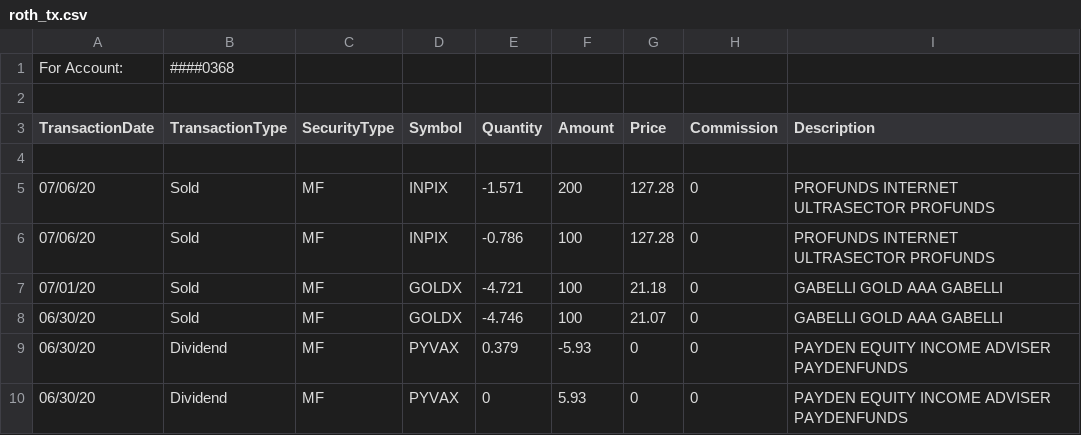
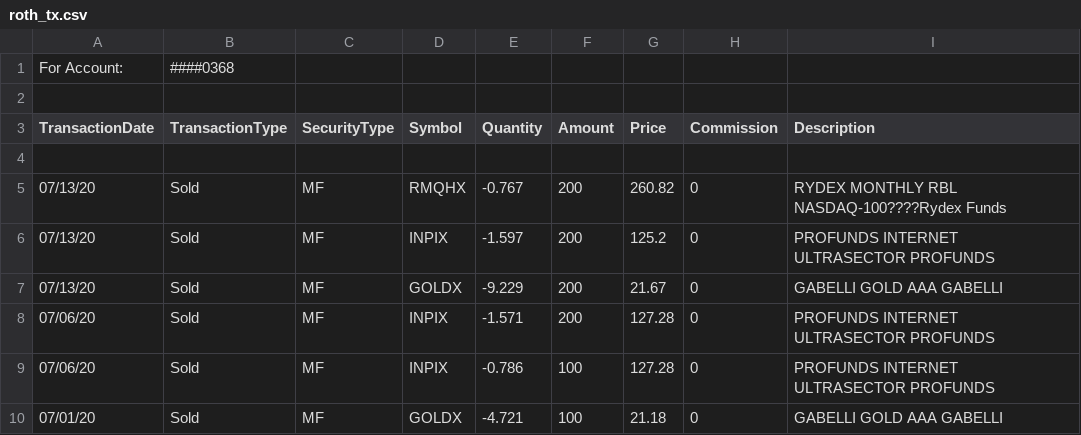
Before and after one commit to harmkenn/MyProjects, a CSV file: Stocks and Mutual Funds/roth_tx.csv, drawn as a sheet; only a part is shown; the shorter side is filled out with more unchanged rows; the diff names each change by its address in the sheet, - before the commit and + after, or states it on an @@ line.

```diff
--- a/Stocks and Mutual Funds/roth_tx.csv
+++ b/Stocks and Mutual Funds/roth_tx.csv
+row 5: 07/13/20 | Sold | MF | RMQHX | -0.767 | 200 | 260.82 | 0 | RYDEX MONTHLY RBL NASDAQ-100????Rydex Funds
+row 6: 07/13/20 | Sold | MF | INPIX | -1.597 | 200 | 125.2 | 0 | PROFUNDS INTERNET ULTRASECTOR PROFUNDS
+row 7: 07/13/20 | Sold | MF | GOLDX | -9.229 | 200 | 21.67 | 0 | GABELLI GOLD AAA GABELLI
```
Also changed, not shown: Stocks and Mutual Funds/Etrade_Tx.csv, Stocks and Mutual Funds/MF_tx.csv, 2 other files.
